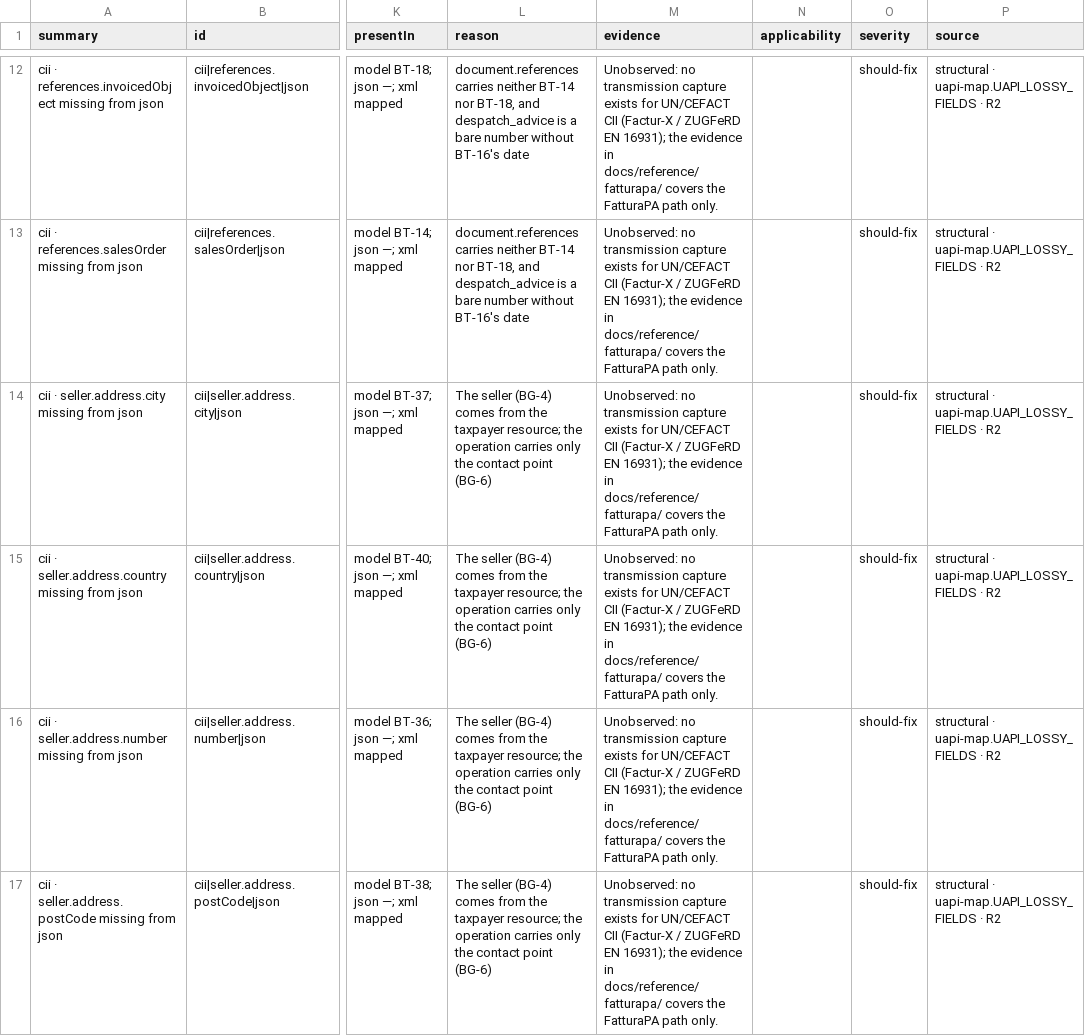
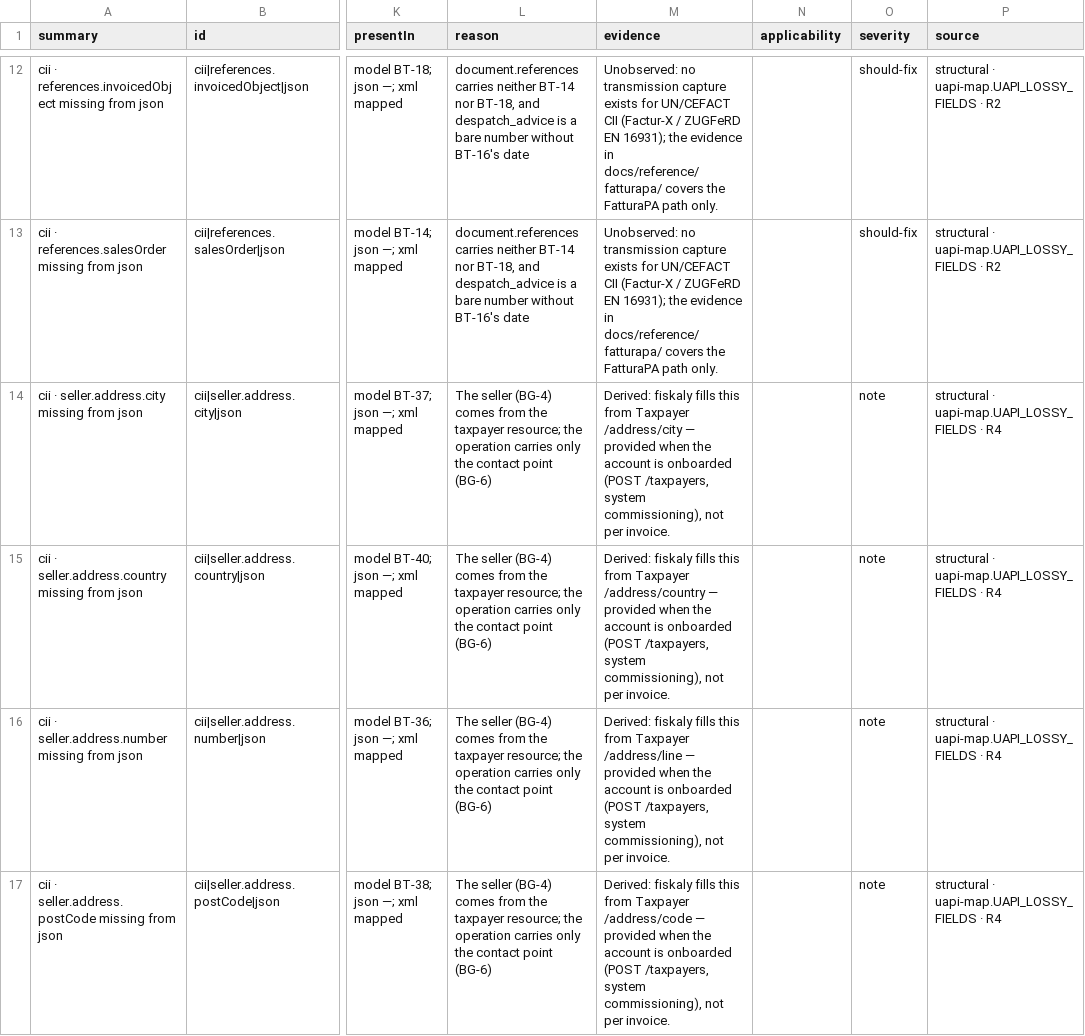
Before and after one commit to martindfisk/Invoice-Generator, a CSV file: docs/gaps/gap-report.csv, drawn as a sheet; only a part is shown, gaps mark what is left out; the diff covers the shown part only; the diff names each change by its address in the sheet, - before the commit and + after, or states it on an @@ line.

```diff
--- a/docs/gaps/gap-report.csv
+++ b/docs/gaps/gap-report.csv
-M14 (evidence): Unobserved: no transmission capture exists for UN/CEFACT CII (Factur-X / ZUGFeRD EN 16931); the evidence in docs/reference/fatturapa/ covers the FatturaPA path only.
+M14 (evidence): Derived: fiskaly fills this from Taxpayer /address/city — provided when the account is onboarded (POST /taxpayers, system commissioning), not per invoice.
-O14:O17 (severity): should-fix
+O14:O17 (severity): note
-P14:P17 (source): structural · uapi-map.UAPI_LOSSY_FIELDS · R2
+P14:P17 (source): structural · uapi-map.UAPI_LOSSY_FIELDS · R4
-M15 (evidence): Unobserved: no transmission capture exists for UN/CEFACT CII (Factur-X / ZUGFeRD EN 16931); the evidence in docs/reference/fatturapa/ covers the FatturaPA path only.
+M15 (evidence): Derived: fiskaly fills this from Taxpayer /address/country — provided when the account is onboarded (POST /taxpayers, system commissioning), not per invoice.
-M16 (evidence): Unobserved: no transmission capture exists for UN/CEFACT CII (Factur-X / ZUGFeRD EN 16931); the evidence in docs/reference/fatturapa/ covers the FatturaPA path only.
+M16 (evidence): Derived: fiskaly fills this from Taxpayer /address/line — provided when the account is onboarded (POST /taxpayers, system commissioning), not per invoice.
-M17 (evidence): Unobserved: no transmission capture exists for UN/CEFACT CII (Factur-X / ZUGFeRD EN 16931); the evidence in docs/reference/fatturapa/ covers the FatturaPA path only.
+M17 (evidence): Derived: fiskaly fills this from Taxpayer /address/code — provided when the account is onboarded (POST /taxpayers, system commissioning), not per invoice.
```
Also changed, not shown: 141 edited cells elsewhere in this file, 7 other files.
